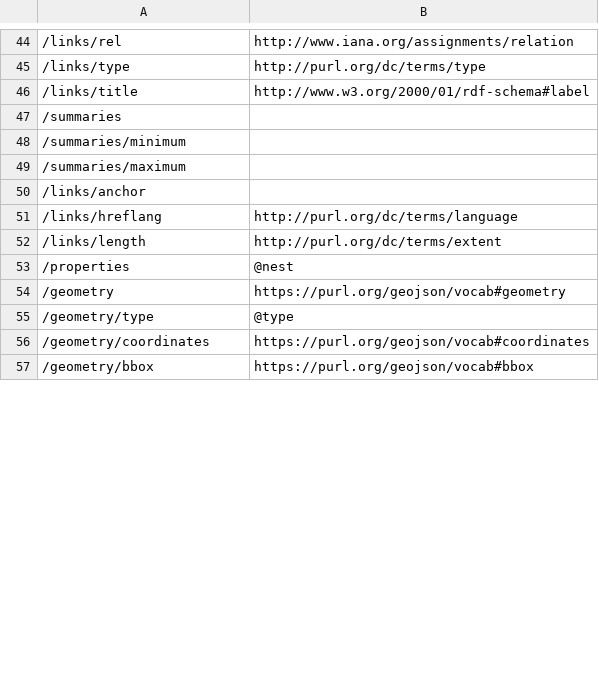
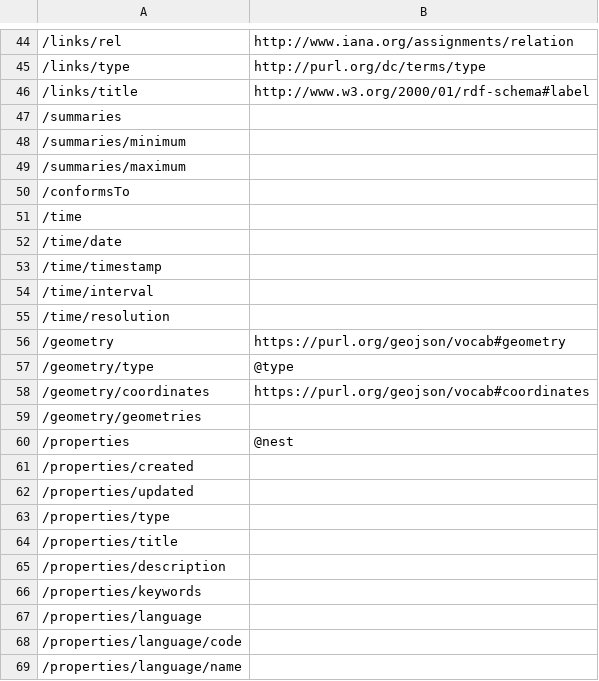
Before and after one commit to ogcincubator/bblocks-stac, a TSV file: build/annotated/contrib/stac/extensions/raster/_visited_properties.tsv, drawn as a sheet; only a part is shown, gaps mark what is left out; the shorter side is filled out with more unchanged rows; the diff covers the shown part only; the diff names each change by its address in the sheet, - before the commit and + after, or states it on an @@ line.

```diff
--- a/build/annotated/contrib/stac/extensions/raster/_visited_properties.tsv
+++ b/build/annotated/contrib/stac/extensions/raster/_visited_properties.tsv
-A50: /links/anchor
+A50: /conformsTo
@@ row 51 moved to row 130: /links/hreflang @@
@@ row 52 moved to row 131: /links/length @@
+row 51: /time
+row 52: /time/date
+row 53: /time/timestamp
+row 54: /time/interval
+row 55: /time/resolution
@@ row 58 moved to row 59: /geometry/geometries @@
@@ row 53 moved to row 60: /properties @@
@@ row 68 moved to row 61: /properties/created @@
@@ row 69 moved to row 62: /properties/updated @@
+row 63: /properties/type
@@ row 63 moved to row 64: /properties/title @@
@@ row 64 moved to row 65: /properties/description @@
+row 66: /properties/keywords
+row 67: /properties/language
+row 68: /properties/language/code
+row 69: /properties/language/name
```
Also changed, not shown: 71 added rows and 1 moved row elsewhere in this file, build/annotated/contrib/stac/collection/_visited_properties.tsv, 27 other files.
